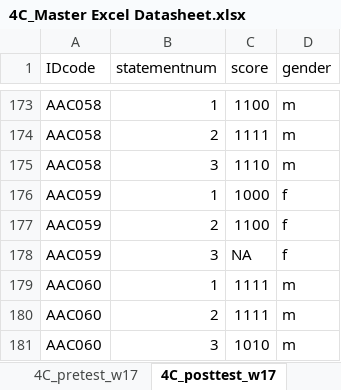
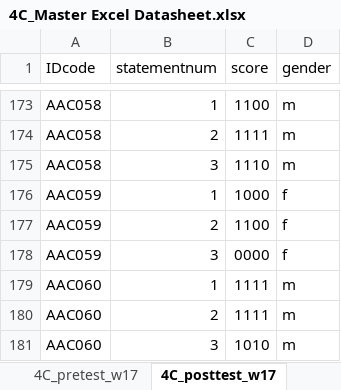
Before and after one commit to ShadowHawkDav/4C_Quantitative-Writing_R-scripts, an Excel workbook: Data/4C_Master Excel Datasheet.xlsx, sheet 4C_posttest_w17, drawn as a sheet; only a part is shown, gaps mark what is left out; values as stored, in another font and other column widths than the file's, no borders; the diff covers the shown part only; the diff names each change by its address in the sheet, - before the commit and + after, or states it on an @@ line.

```diff
--- a/Data/4C_Master Excel Datasheet.xlsx (sheet 4C_posttest_w17)
+++ b/Data/4C_Master Excel Datasheet.xlsx (sheet 4C_posttest_w17)
-C178 (score): NA
+C178 (score): 0000
```
Also changed, not shown: 32 edited cells elsewhere in this sheet, sheet 4C_pretest_w17, 2 other files.
